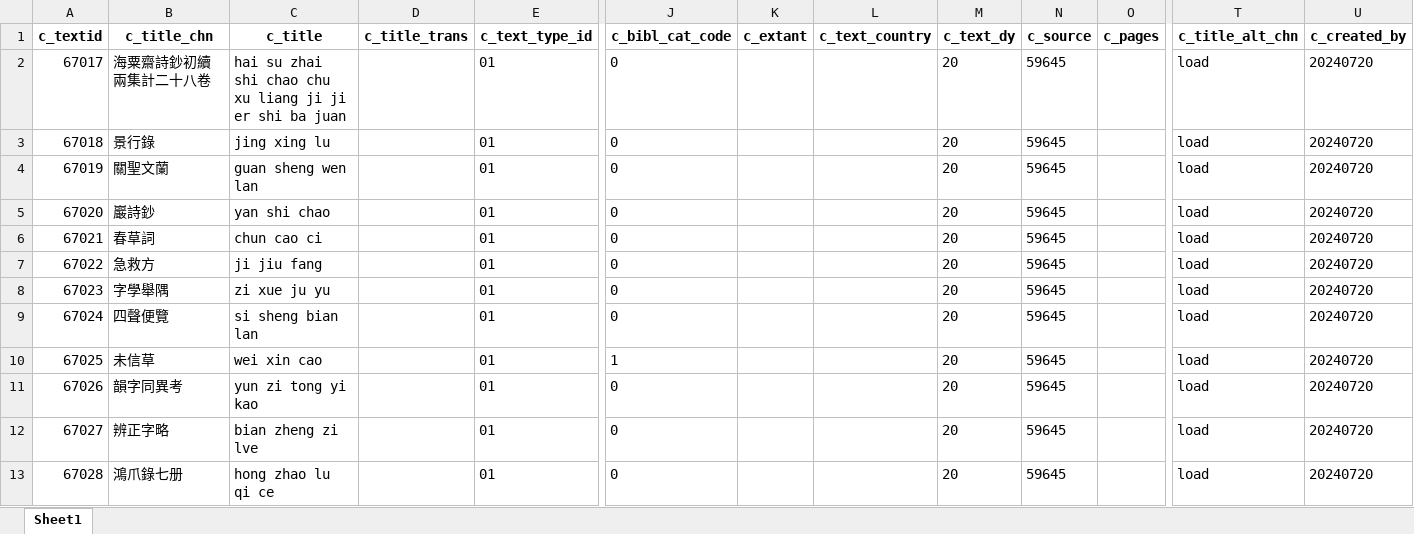
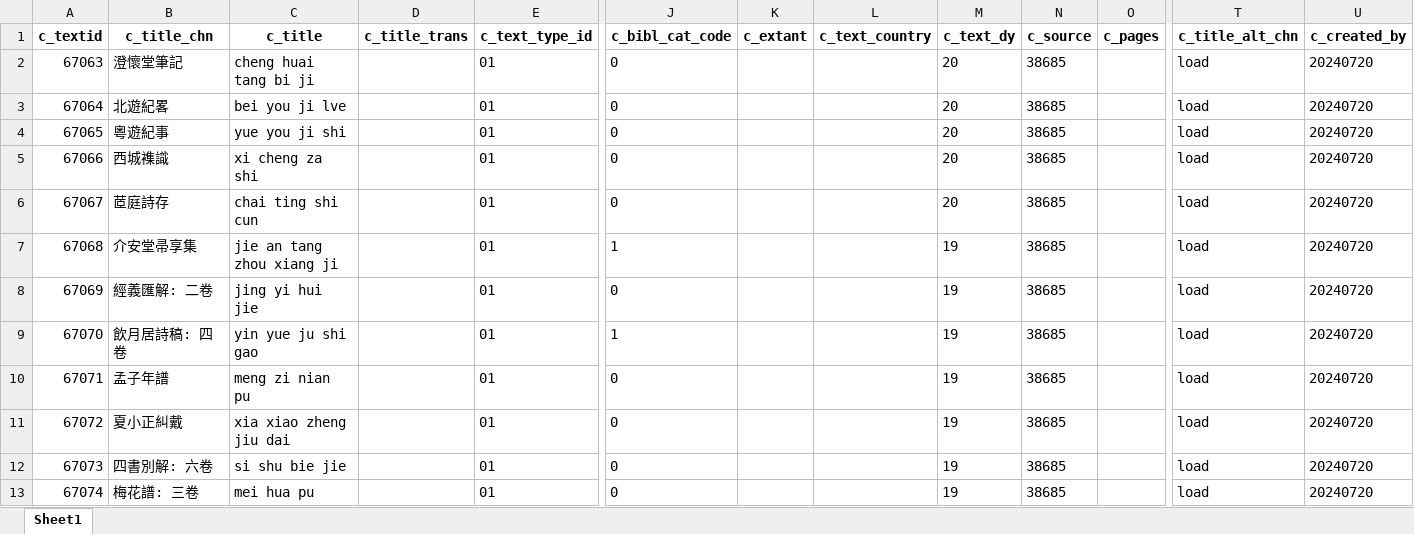
Before and after one commit to cbdb-project/create-new-books-for-cbdb, an Excel workbook: output.xlsx, sheet Sheet1, drawn as a sheet; only a part is shown, gaps mark what is left out; values as stored, in another font and other column widths than the file's, no borders; removed rows and columns are numbered as before the commit, all else as after; rows hold the shown columns only; the diff covers the shown part only; the diff names each change by its address in the sheet, - before the commit and + after, or states it on an @@ line.

```diff
--- a/output.xlsx (sheet Sheet1)
+++ b/output.xlsx (sheet Sheet1)
@@ column A (c_textid) renumbered between rows 2 and 22 @@
-B2 (c_title_chn): 海粟齋詩鈔初續兩集計二十八卷
+B2 (c_title_chn): 澄懷堂筆記
-C2 (c_title): hai su zhai shi chao chu xu liang ji ji er shi ba juan
+C2 (c_title): cheng huai tang bi ji
-N2:N6 (c_source): 59645
+N2:N6 (c_source): 38685
-B3 (c_title_chn): 景行錄
+B3 (c_title_chn): 北遊紀畧
-C3 (c_title): jing xing lu
+C3 (c_title): bei you ji lve
-B4 (c_title_chn): 關聖文蘭
+B4 (c_title_chn): 粵遊紀事
-C4 (c_title): guan sheng wen lan
+C4 (c_title): yue you ji shi
-B5 (c_title_chn): 巖詩鈔
+B5 (c_title_chn): 西城襍識
-C5 (c_title): yan shi chao
+C5 (c_title): xi cheng za shi
-B6 (c_title_chn): 春草詞
+B6 (c_title_chn): 茝庭詩存
-C6 (c_title): chun cao ci
+C6 (c_title): chai ting shi cun
+row 7: 67068 | 介安堂帚享集 | jie an tang zhou xiang ji |  | 01 | 1 |  |  | 19 | 38685 |  | load | 20240720
-B8 (c_title_chn): 急救方
+B8 (c_title_chn): 經義匯解: 二卷
-C8 (c_title): ji jiu fang
+C8 (c_title): jing yi hui jie
-M8 (c_text_dy): 20
+M8 (c_text_dy): 19
-N8 (c_source): 59645
+N8 (c_source): 38685
-row 8: 67023 | 字學舉隅 | zi xue ju yu |  | 01 | 0 |  |  | 20 | 59645 |  | load | 20240720
+row 9: 67070 | 飲月居詩稿: 四卷 | yin yue ju shi gao |  | 01 | 1 |  |  | 19 | 38685 |  | load | 20240720
-B10 (c_title_chn): 四聲便覽
+B10 (c_title_chn): 孟子年譜
-C10 (c_title): si sheng bian lan
+C10 (c_title): meng zi nian pu
-M10 (c_text_dy): 20
+M10 (c_text_dy): 19
-N10 (c_source): 59645
+N10 (c_source): 38685
-row 10: 67025 | 未信草 | wei xin cao |  | 01 | 1 |  |  | 20 | 59645 |  | load | 20240720
-B11 (c_title_chn): 韻字同異考
+B11 (c_title_chn): 夏小正糾戴
-C11 (c_title): yun zi tong yi kao
+C11 (c_title): xia xiao zheng jiu dai
-M11:M13 (c_text_dy): 20
+M11:M13 (c_text_dy): 19
-N11:N13 (c_source): 59645
+N11:N13 (c_source): 38685
-B12 (c_title_chn): 辨正字略
+B12 (c_title_chn): 四書別解: 六卷
-C12 (c_title): bian zheng zi lve
+C12 (c_title): si shu bie jie
-B13 (c_title_chn): 鴻爪錄七册
+B13 (c_title_chn): 梅花譜: 三卷
-C13 (c_title): hong zhao lu qi ce
+C13 (c_title): mei hua pu
```
Also changed, not shown: 2 added rows, 26 removed rows and 24 edited cells elsewhere in this sheet, 3 other files.
